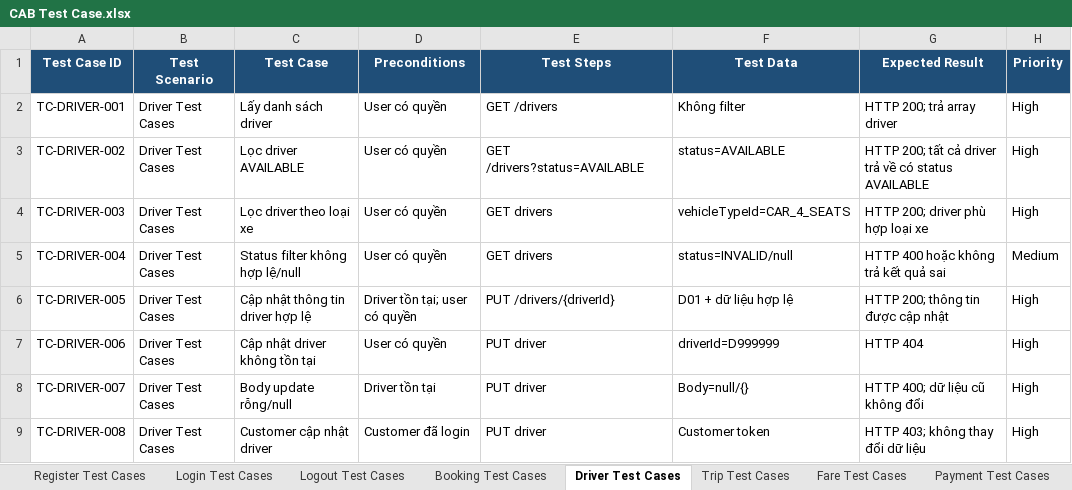
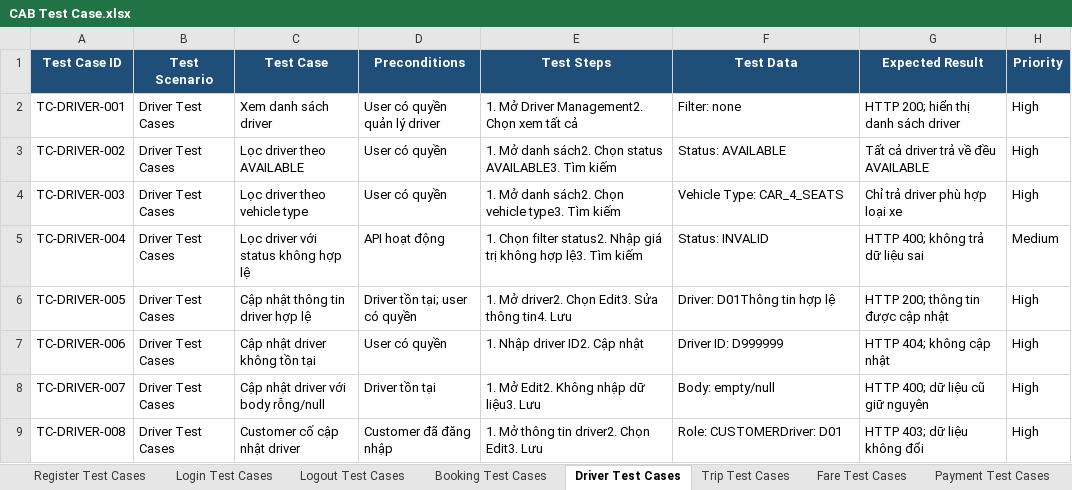
Before and after one commit to kanztran2605/23646731_TranQuocKhang_Cabsystem, an Excel workbook: Test case/CAB Test Case.xlsx, sheet Driver Test Cases, drawn as a sheet; only a part is shown; values as stored, in another font and other column widths than the file's, no borders; the diff covers the shown part only; the diff names each change by its address in the sheet, - before the commit and + after, or states it on an @@ line.

Commit message:
Update Test Case

```diff
--- a/Test case/CAB Test Case.xlsx (sheet Driver Test Cases)
+++ b/Test case/CAB Test Case.xlsx (sheet Driver Test Cases)
-C2 (Test Case): Lấy danh sách driver
+C2 (Test Case): Xem danh sách driver
-D2 (Preconditions): User có quyền
+D2 (Preconditions): User có quyền quản lý driver
-E2 (Test Steps): GET /drivers
+E2 (Test Steps): 1. Mở Driver Management2. Chọn xem tất cả
-F2 (Test Data): Không filter
+F2 (Test Data): Filter: none
-G2 (Expected Result): HTTP 200; trả array driver
+G2 (Expected Result): HTTP 200; hiển thị danh sách driver
-C3 (Test Case): Lọc driver AVAILABLE
+C3 (Test Case): Lọc driver theo AVAILABLE
-E3 (Test Steps): GET /drivers?status=AVAILABLE
+E3 (Test Steps): 1. Mở danh sách2. Chọn status AVAILABLE3. Tìm kiếm
-F3 (Test Data): status=AVAILABLE
+F3 (Test Data): Status: AVAILABLE
-G3 (Expected Result): HTTP 200; tất cả driver trả về có status AVAILABLE
+G3 (Expected Result): Tất cả driver trả về đều AVAILABLE
-C4 (Test Case): Lọc driver theo loại xe
+C4 (Test Case): Lọc driver theo vehicle type
-E4 (Test Steps): GET drivers
+E4 (Test Steps): 1. Mở danh sách2. Chọn vehicle type3. Tìm kiếm
-F4 (Test Data): vehicleTypeId=CAR_4_SEATS
+F4 (Test Data): Vehicle Type: CAR_4_SEATS
-G4 (Expected Result): HTTP 200; driver phù hợp loại xe
+G4 (Expected Result): Chỉ trả driver phù hợp loại xe
-C5 (Test Case): Status filter không hợp lệ/null
+C5 (Test Case): Lọc driver với status không hợp lệ
-D5 (Preconditions): User có quyền
+D5 (Preconditions): API hoạt động
-E5 (Test Steps): GET drivers
+E5 (Test Steps): 1. Chọn filter status2. Nhập giá trị không hợp lệ3. Tìm kiếm
-F5 (Test Data): status=INVALID/null
+F5 (Test Data): Status: INVALID
-G5 (Expected Result): HTTP 400 hoặc không trả kết quả sai
+G5 (Expected Result): HTTP 400; không trả dữ liệu sai
-E6 (Test Steps): PUT /drivers/{driverId}
+E6 (Test Steps): 1. Mở driver2. Chọn Edit3. Sửa thông tin4. Lưu
-F6 (Test Data): D01 + dữ liệu hợp lệ
+F6 (Test Data): Driver: D01Thông tin hợp lệ
-E7 (Test Steps): PUT driver
+E7 (Test Steps): 1. Nhập driver ID2. Cập nhật
-F7 (Test Data): driverId=D999999
+F7 (Test Data): Driver ID: D999999
-G7 (Expected Result): HTTP 404
+G7 (Expected Result): HTTP 404; không cập nhật
-C8 (Test Case): Body update rỗng/null
+C8 (Test Case): Cập nhật driver với body rỗng/null
-E8 (Test Steps): PUT driver
+E8 (Test Steps): 1. Mở Edit2. Không nhập dữ liệu3. Lưu
-F8 (Test Data): Body=null/{}
+F8 (Test Data): Body: empty/null
-G8 (Expected Result): HTTP 400; dữ liệu cũ không đổi
+G8 (Expected Result): HTTP 400; dữ liệu cũ giữ nguyên
-C9 (Test Case): Customer cập nhật driver
+C9 (Test Case): Customer cố cập nhật driver
-D9 (Preconditions): Customer đã login
+D9 (Preconditions): Customer đã đăng nhập
-E9 (Test Steps): PUT driver
+E9 (Test Steps): 1. Mở thông tin driver2. Chọn Edit3. Lưu
-F9 (Test Data): Customer token
+F9 (Test Data): Role: CUSTOMERDriver: D01
-G9 (Expected Result): HTTP 403; không thay đổi dữ liệu
+G9 (Expected Result): HTTP 403; dữ liệu không đổi
```
Also changed, not shown: 44 edited cells elsewhere in this sheet, sheet Fare Test Cases, sheet Notification Test Cases, sheet Trip Test Cases, sheet Booking Test Cases, sheet Operation Test Cases, sheet Payment Test Cases, 6 more sheets.
